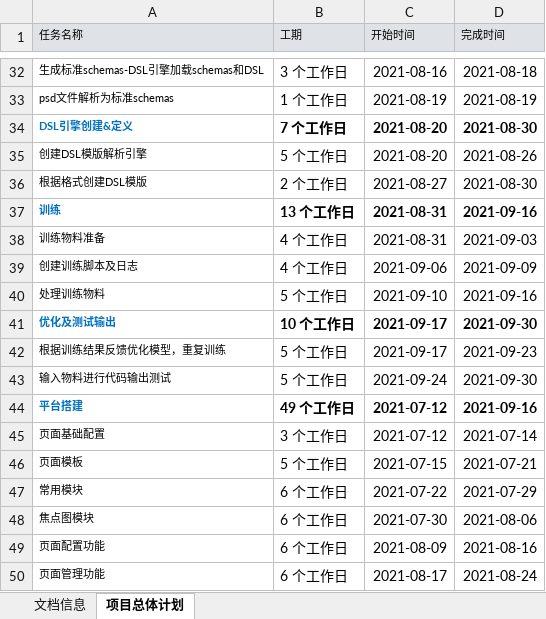
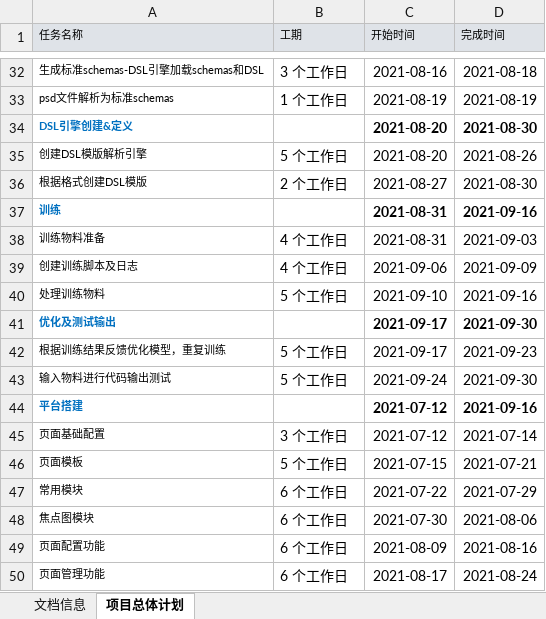
Before and after one commit to gloriahuang78/yangshiwang, an Excel workbook: 020.项目策划/010.项目策划/智能化创作工具项目-项目总体计划-v1.0.xlsx, sheet 项目总体计划, drawn as a sheet; only a part is shown, gaps mark what is left out; values as stored, in another font and other column widths than the file's, no borders; the diff covers the shown part only; the diff names each change by its address in the sheet, - before the commit and + after, or states it on an @@ line.

```diff
--- a/020.项目策划/010.项目策划/智能化创作工具项目-项目总体计划-v1.0.xlsx (sheet 项目总体计划)
+++ b/020.项目策划/010.项目策划/智能化创作工具项目-项目总体计划-v1.0.xlsx (sheet 项目总体计划)
-B34 (工期): 7 个工作日
+B34 (工期): (empty)
-B37 (工期): 13 个工作日
+B37 (工期): (empty)
-B41 (工期): 10 个工作日
+B41 (工期): (empty)
-B44 (工期): 49 个工作日
+B44 (工期): (empty)
```
Also changed, not shown: 2 added rows, 1 removed row, 14 edited cells and cell formats elsewhere in this sheet, 3 other files.
